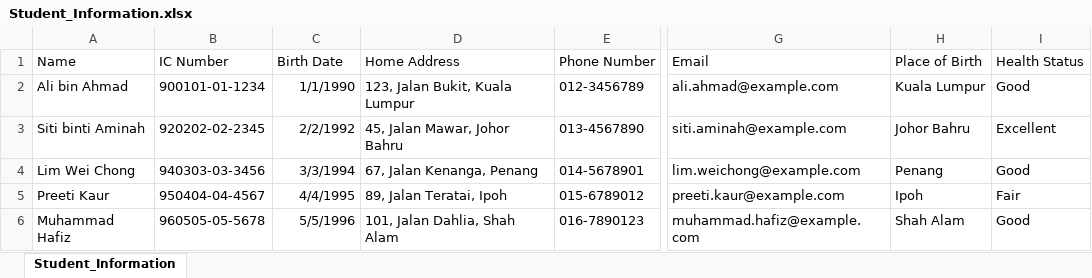
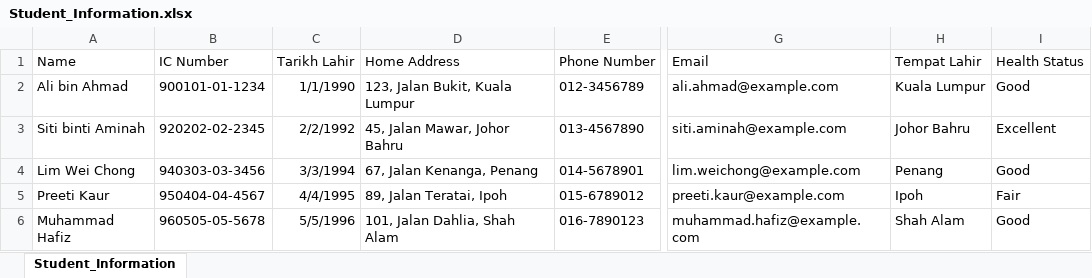
Before and after one commit to ird1natris/Data-Masking, an Excel workbook: backend/uploads/original/Student_Information.xlsx, sheet Student_Information, drawn as a sheet; only a part is shown, gaps mark what is left out; values as stored, in another font and other column widths than the file's, no borders; the diff names each change by its address in the sheet, - before the commit and + after, or states it on an @@ line.

```diff
--- a/backend/uploads/original/Student_Information.xlsx (sheet Student_Information)
+++ b/backend/uploads/original/Student_Information.xlsx (sheet Student_Information)
-C1: Birth Date
+C1: Tarikh Lahir
-H1: Place of Birth
+H1: Tempat Lahir
```
Also changed, not shown: backend/uploads/masked/masked_Student_Information.xlsx, 1 other file.
